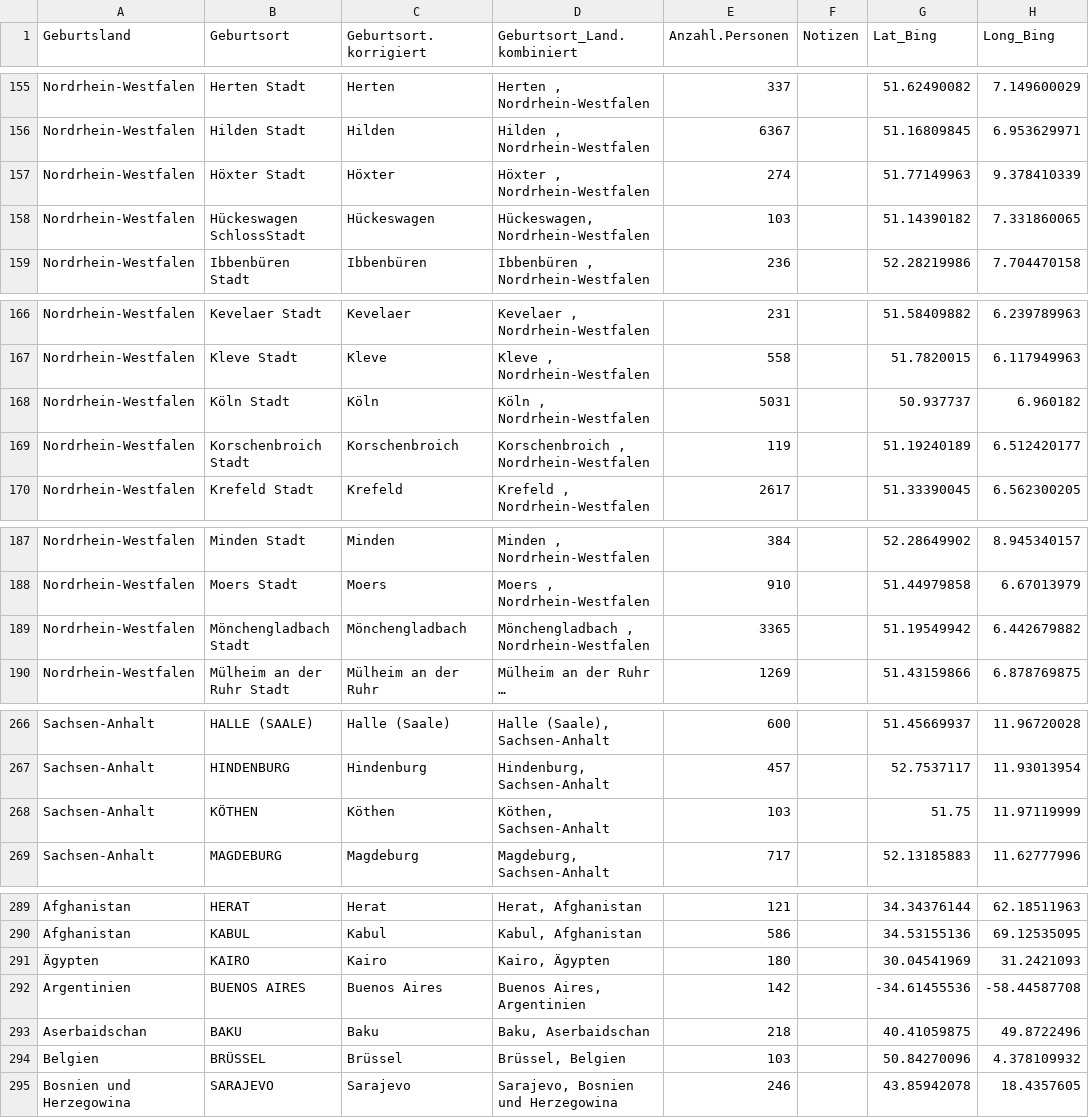
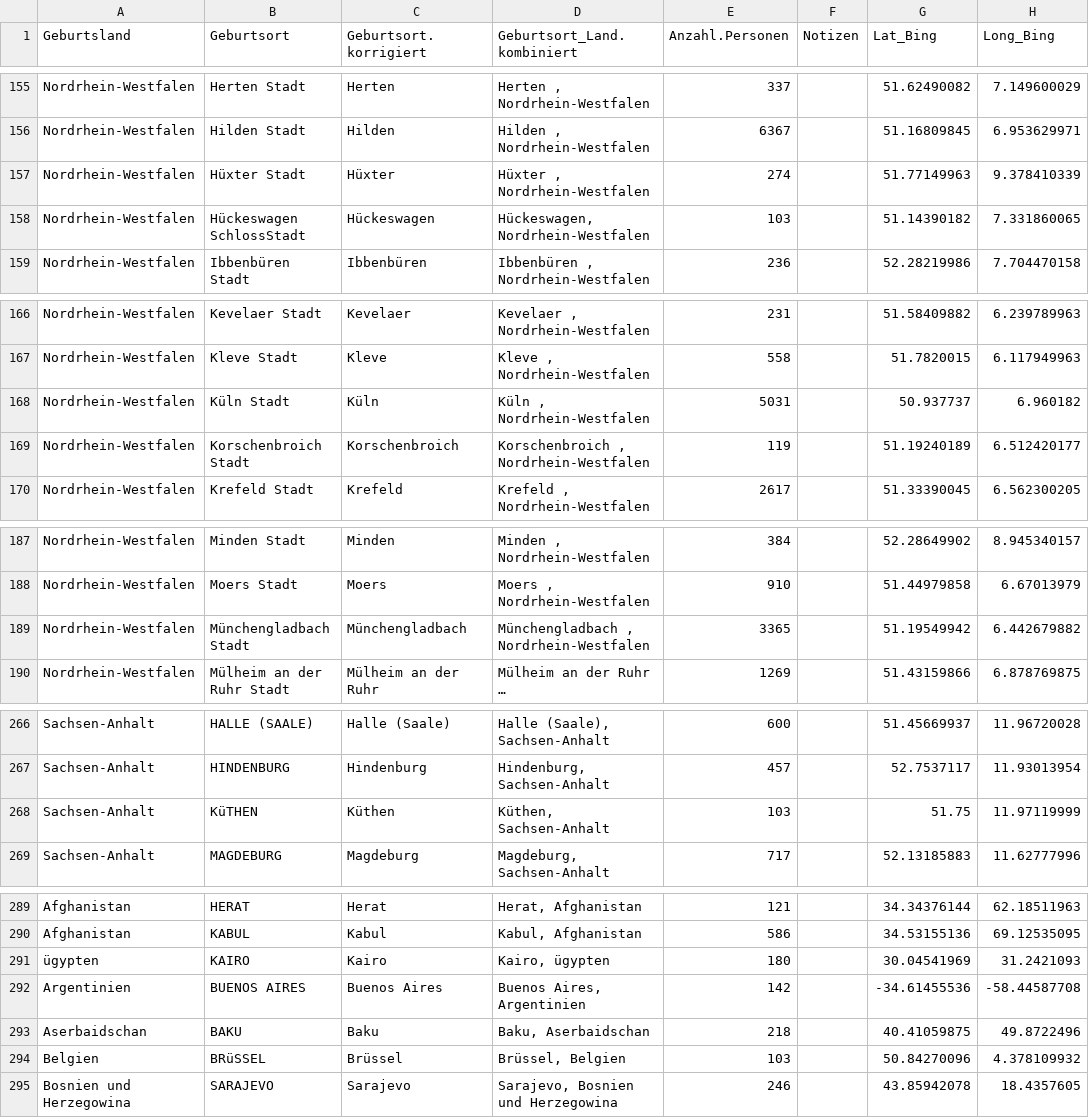
Before and after one commit to kischacht/rp-zugezogene, a CSV file: opendata/geburtsort_coded.csv (was data/geburtsort_coded.csv), drawn as a sheet; only a part is shown, gaps mark what is left out; long unchanged cells end in …; the diff covers the shown part only; the diff names each change by its address in the sheet, - before the commit and + after, or states it on an @@ line.

```diff
--- a/data/geburtsort_coded.csv
+++ b/opendata/geburtsort_coded.csv
-B157 (Geburtsort): Höxter Stadt
+B157 (Geburtsort): Hüxter Stadt
-C157 (Geburtsort.korrigiert): Höxter
+C157 (Geburtsort.korrigiert): Hüxter
-D157 (Geburtsort_Land.kombiniert): Höxter , Nordrhein-Westfalen
+D157 (Geburtsort_Land.kombiniert): Hüxter , Nordrhein-Westfalen
-B168 (Geburtsort): Köln Stadt
+B168 (Geburtsort): Küln Stadt
-C168 (Geburtsort.korrigiert): Köln
+C168 (Geburtsort.korrigiert): Küln
-D168 (Geburtsort_Land.kombiniert): Köln , Nordrhein-Westfalen
+D168 (Geburtsort_Land.kombiniert): Küln , Nordrhein-Westfalen
-B189 (Geburtsort): Mönchengladbach Stadt
+B189 (Geburtsort): Münchengladbach Stadt
-C189 (Geburtsort.korrigiert): Mönchengladbach
+C189 (Geburtsort.korrigiert): Münchengladbach
-D189 (Geburtsort_Land.kombiniert): Mönchengladbach , Nordrhein-Westfalen
+D189 (Geburtsort_Land.kombiniert): Münchengladbach , Nordrhein-Westfalen
-B268 (Geburtsort): KÖTHEN
+B268 (Geburtsort): KüTHEN
-C268 (Geburtsort.korrigiert): Köthen
+C268 (Geburtsort.korrigiert): Küthen
-D268 (Geburtsort_Land.kombiniert): Köthen, Sachsen-Anhalt
+D268 (Geburtsort_Land.kombiniert): Küthen, Sachsen-Anhalt
-A291 (Geburtsland): Ägypten
+A291 (Geburtsland): ügypten
-D291 (Geburtsort_Land.kombiniert): Kairo, Ägypten
+D291 (Geburtsort_Land.kombiniert): Kairo, ügypten
-B294 (Geburtsort): BRÜSSEL
+B294 (Geburtsort): BRüSSEL
```
Also changed, not shown: 64 edited cells elsewhere in this file, 9 other files.
